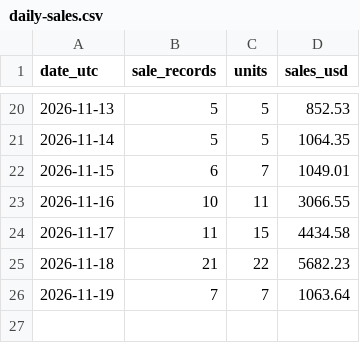
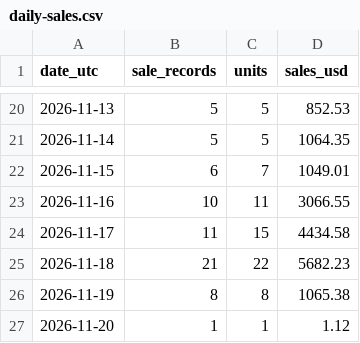
Before and after one commit to hanshanley/pokemon-tcg, a CSV file: reports/individual-sales/daily-sales.csv, drawn as a sheet; only a part is shown, gaps mark what is left out.

```diff
--- a/reports/individual-sales/daily-sales.csv
+++ b/reports/individual-sales/daily-sales.csv
@@ -25,2 +25,3 @@
 "2026-11-18","21","22","5682.23"
-"2026-11-19","7","7","1063.64"
+"2026-11-19","8","8","1065.38"
+"2026-11-20","1","1","1.12"
```
Also changed, not shown: reports/individual-sales/pokemon-daily.csv, reports/individual-sales/transactions.csv, 1 other file.
